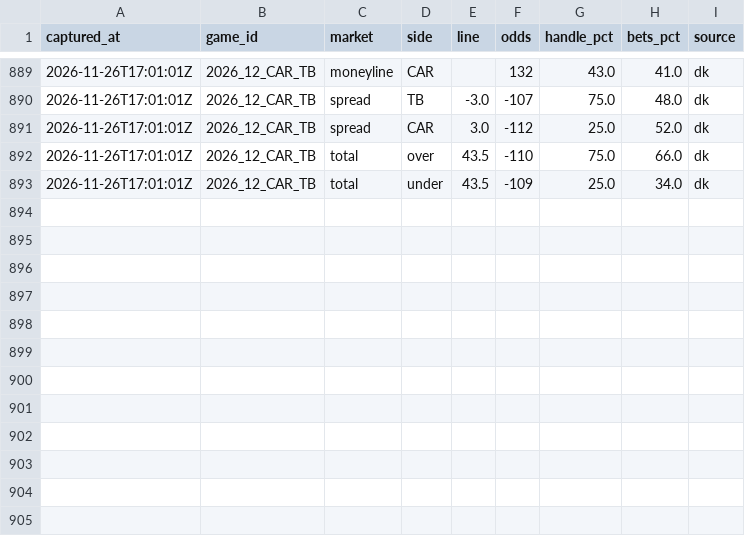
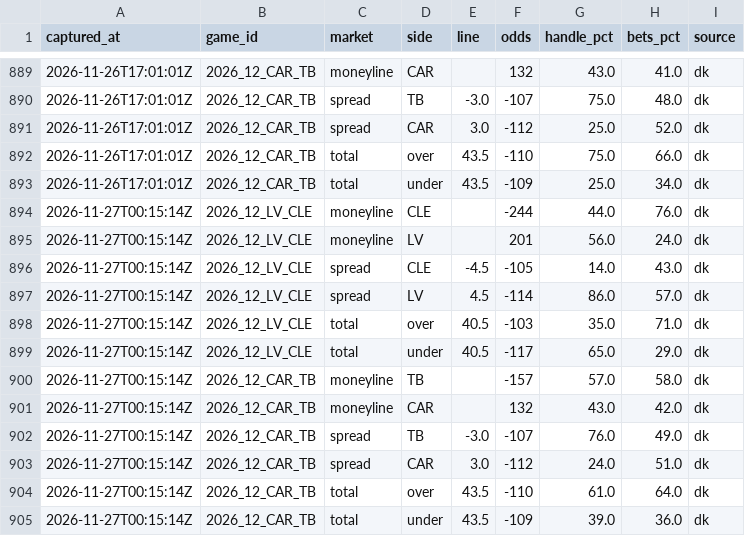
Before and after one commit to arinb44/NFLGamePredictorModel, a CSV file: reports/prime_time_splits.csv, drawn as a sheet; only a part is shown, gaps mark what is left out; the diff names each change by its address in the sheet, - before the commit and + after, or states it on an @@ line.

Commit message:
Prime-time betting splits 2026-11-26 19:15 EST

```diff
--- a/reports/prime_time_splits.csv
+++ b/reports/prime_time_splits.csv
+row 894: 2026-11-27T00:15:14Z | 2026_12_LV_CLE | moneyline | CLE |  | -244 | 44.0 | 76.0 | dk
+row 895: 2026-11-27T00:15:14Z | 2026_12_LV_CLE | moneyline | LV |  | 201 | 56.0 | 24.0 | dk
+row 896: 2026-11-27T00:15:14Z | 2026_12_LV_CLE | spread | CLE | -4.5 | -105 | 14.0 | 43.0 | dk
+row 897: 2026-11-27T00:15:14Z | 2026_12_LV_CLE | spread | LV | 4.5 | -114 | 86.0 | 57.0 | dk
+row 898: 2026-11-27T00:15:14Z | 2026_12_LV_CLE | total | over | 40.5 | -103 | 35.0 | 71.0 | dk
+row 899: 2026-11-27T00:15:14Z | 2026_12_LV_CLE | total | under | 40.5 | -117 | 65.0 | 29.0 | dk
+row 900: 2026-11-27T00:15:14Z | 2026_12_CAR_TB | moneyline | TB |  | -157 | 57.0 | 58.0 | dk
+row 901: 2026-11-27T00:15:14Z | 2026_12_CAR_TB | moneyline | CAR |  | 132 | 43.0 | 42.0 | dk
+row 902: 2026-11-27T00:15:14Z | 2026_12_CAR_TB | spread | TB | -3.0 | -107 | 76.0 | 49.0 | dk
+row 903: 2026-11-27T00:15:14Z | 2026_12_CAR_TB | spread | CAR | 3.0 | -112 | 24.0 | 51.0 | dk
+row 904: 2026-11-27T00:15:14Z | 2026_12_CAR_TB | total | over | 43.5 | -110 | 61.0 | 64.0 | dk
+row 905: 2026-11-27T00:15:14Z | 2026_12_CAR_TB | total | under | 43.5 | -109 | 39.0 | 36.0 | dk
```
